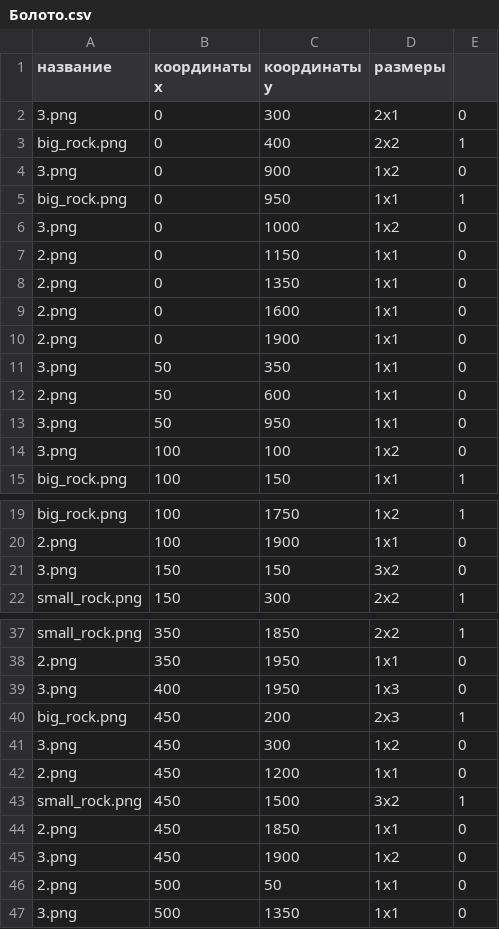
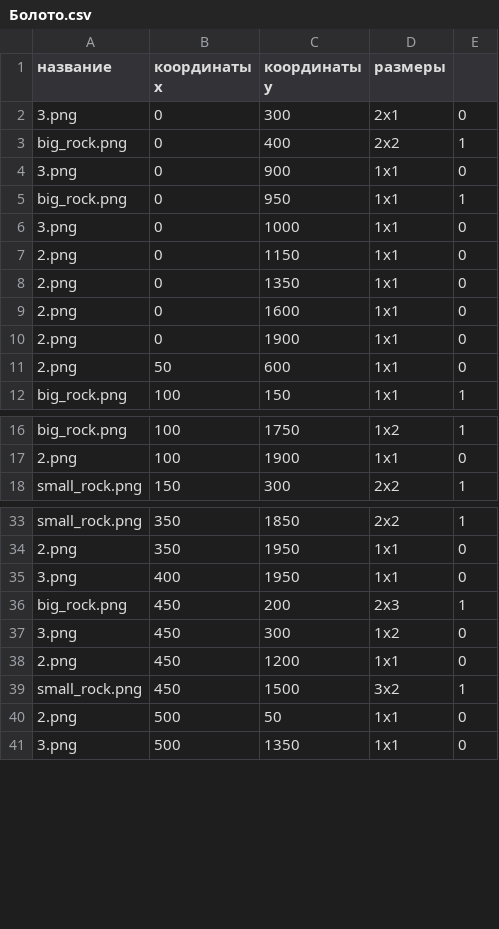
Before and after one commit to NukeHere/git_project1, a CSV file: Menu/data/Болото.csv, drawn as a sheet; only a part is shown, gaps mark what is left out; the diff covers the shown part only.

```diff
--- a/Menu/data/Болото.csv
+++ b/Menu/data/Болото.csv
@@ -3,5 +3,5 @@
 big_rock.png,0,400,2x2,1
-3.png,0,900,1x2,0
+3.png,0,900,1x1,0
 big_rock.png,0,950,1x1,1
-3.png,0,1000,1x2,0
+3.png,0,1000,1x1,0
 2.png,0,1150,1x1,0
@@ -10,6 +10,3 @@ big_rock.png,0,950,1x1,1
 2.png,0,1900,1x1,0
-3.png,50,350,1x1,0
 2.png,50,600,1x1,0
-3.png,50,950,1x1,0
-3.png,100,100,1x2,0
 big_rock.png,100,150,1x1,1
@@ -20,3 +17,2 @@ big_rock.png,100,1750,1x2,1
 2.png,100,1900,1x1,0
-3.png,150,150,3x2,0
 small_rock.png,150,300,2x2,1
@@ -38,3 +34,3 @@ small_rock.png,350,1850,2x2,1
 2.png,350,1950,1x1,0
-3.png,400,1950,1x3,0
+3.png,400,1950,1x1,0
 big_rock.png,450,200,2x3,1
@@ -43,4 +39,2 @@ big_rock.png,450,200,2x3,1
 small_rock.png,450,1500,3x2,1
-2.png,450,1850,1x1,0
-3.png,450,1900,1x2,0
 2.png,500,50,1x1,0
```
Also changed, not shown: 2 added rows, 29 removed rows and 10 edited cells elsewhere in this file, 4 other files.
